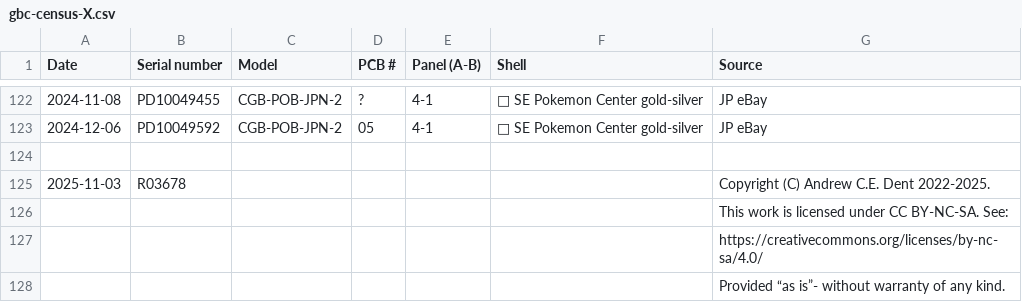
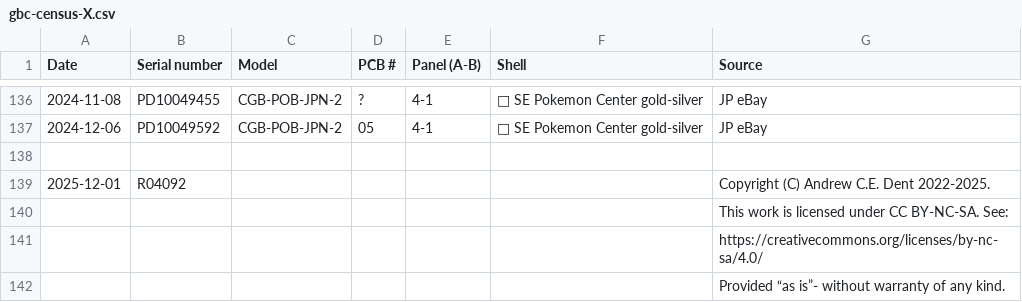
Before and after one commit to ace-dent/gbc-hw, a CSV file: gbc-census/gbc-census-X.csv, drawn as a sheet; only a part is shown, gaps mark what is left out; the diff covers the shown part only.

```diff
--- a/gbc-census/gbc-census-X.csv
+++ b/gbc-census/gbc-census-X.csv
@@ -124,3 +138,3 @@ Date,Serial number,Model,PCB #,Panel (A-B),Shell,Source
 ,,,,,,
-2025-11-03, R03678,,,,, Copyright (C) Andrew C.E. Dent 2022-2025.
+2025-12-01, R04092,,,,, Copyright (C) Andrew C.E. Dent 2022-2025.
           ,       ,,,,, This work is licensed under CC BY-NC-SA. See:
```
Also changed, not shown: 14 added rows elsewhere in this file, gbc-census/gbc-census-CH.csv, 4 other files.
